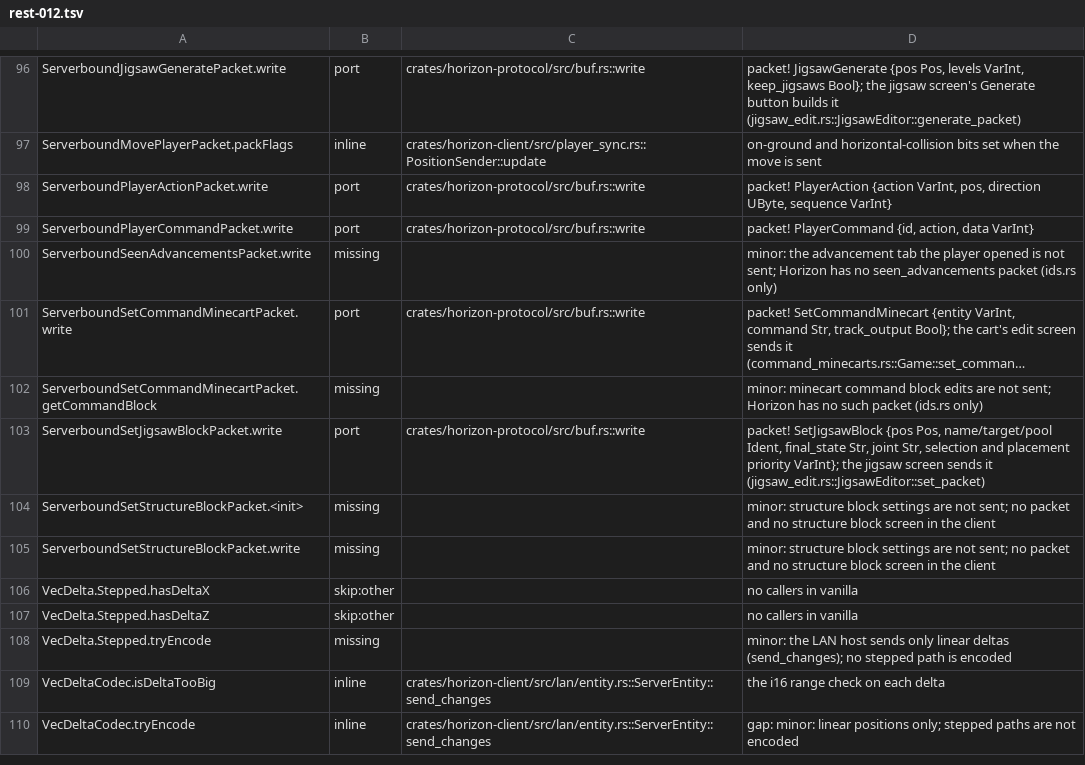
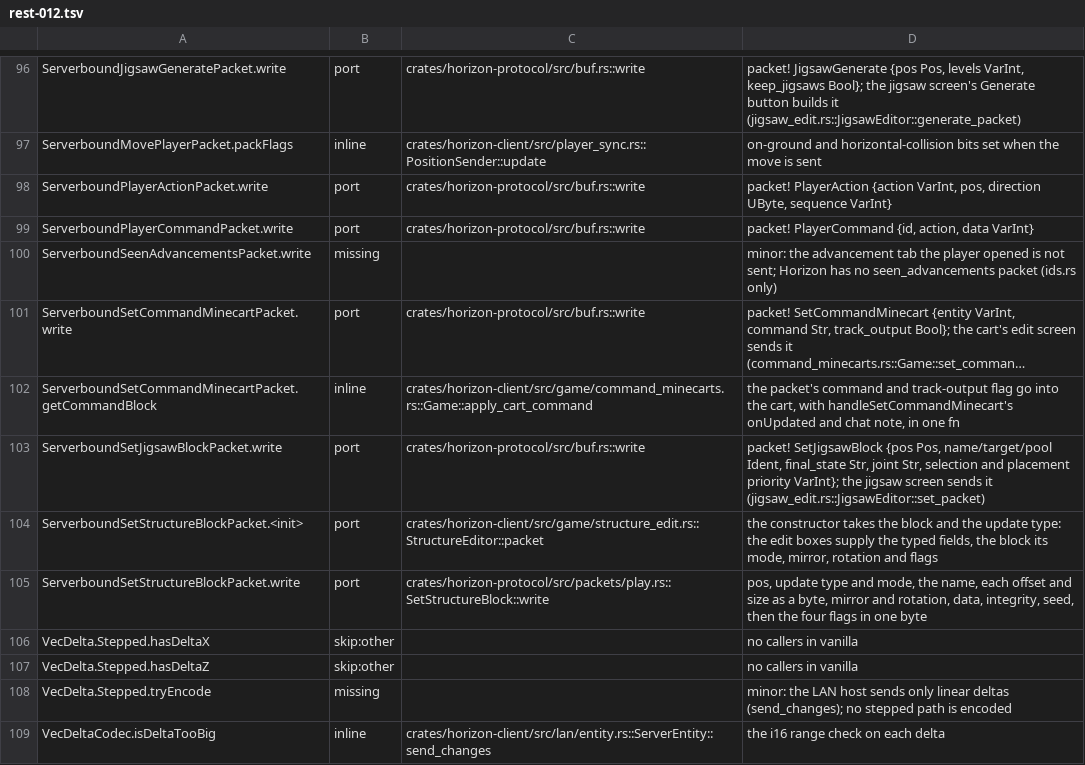
Before and after one commit to bunchy7s/horizon-offline, a TSV file: tools/port_map/rest-012.tsv, drawn as a sheet; only a part is shown, gaps mark what is left out; the shorter side is filled out with more unchanged rows; long unchanged cells end in …; the diff names each change by its address in the sheet, - before the commit and + after, or states it on an @@ line.

Commit message:
Port map: the structure block's constructor and write, and the cart getCommandBlock
SetStructureBlock is hand-written, so its write is named directly; the
(StructureBlockEntity, UpdateType) constructor is the edit screen's packet
builder. getCommandBlock's set-command and track-output write is folded into
apply_cart_command, which also carries the handler's onUpdated and note.

```diff
--- a/tools/port_map/rest-012.tsv
+++ b/tools/port_map/rest-012.tsv
-B102: missing
+B102: inline
-C102: (empty)
+C102: crates/horizon-client/src/game/command_minecarts.rs::Game::apply_cart_command
-D102: minor: minecart command block edits are not sent; Horizon has no such packet (ids.rs only)
+D102: the packet's command and track-output flag go into the cart, with handleSetCommandMinecart's onUpdated and chat note, in one fn
-B104:B105: missing
+B104:B105: port
-C104: (empty)
+C104: crates/horizon-client/src/game/structure_edit.rs::StructureEditor::packet
-D104: minor: structure block settings are not sent; no packet and no structure block screen in the client
+D104: the constructor takes the block and the update type: the edit boxes supply the typed fields, the block its mode, mirror, rotation and flags
-C105: (empty)
+C105: crates/horizon-protocol/src/packets/play.rs::SetStructureBlock::write
-D105: minor: structure block settings are not sent; no packet and no structure block screen in the client
+D105: pos, update type and mode, the name, each offset and size as a byte, mirror and rotation, data, integrity, seed, then the four flags in one byte
```
